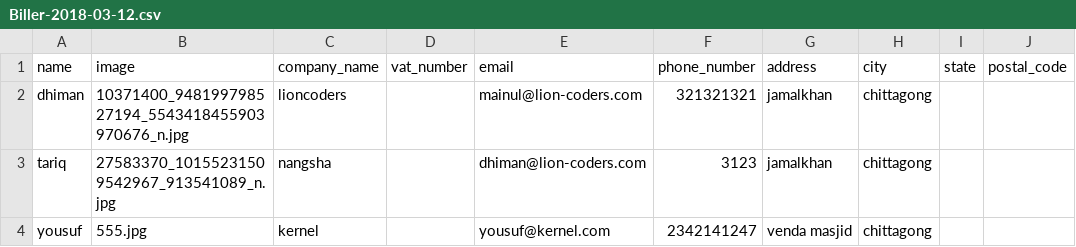
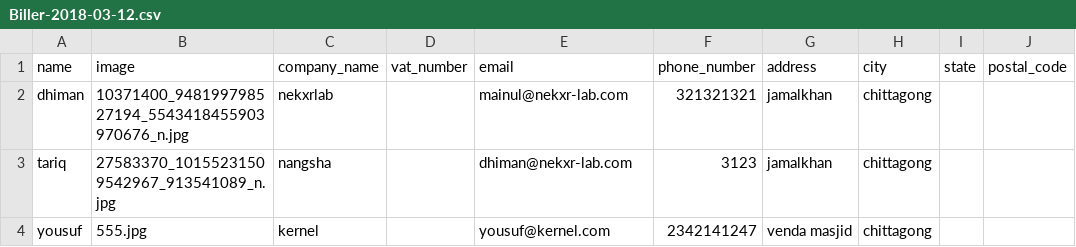
Before and after one commit to techsalaf/salepro, a CSV file: public/downloads/Biller-2018-03-12.csv, drawn as a sheet; only a part is shown; the diff names each change by its address in the sheet, - before the commit and + after, or states it on an @@ line.

```diff
--- a/public/downloads/Biller-2018-03-12.csv
+++ b/public/downloads/Biller-2018-03-12.csv
-C2 (company_name): lioncoders
+C2 (company_name): nekxrlab
-E2 (email): mainul@lion-coders.com
+E2 (email): mainul@nekxr-lab.com
-E3 (email): dhiman@lion-coders.com
+E3 (email): dhiman@nekxr-lab.com
```
Also changed, not shown: public/downloads/2018-02-27.csv, public/downloads/2018-03-11.csv, 10 other files.
